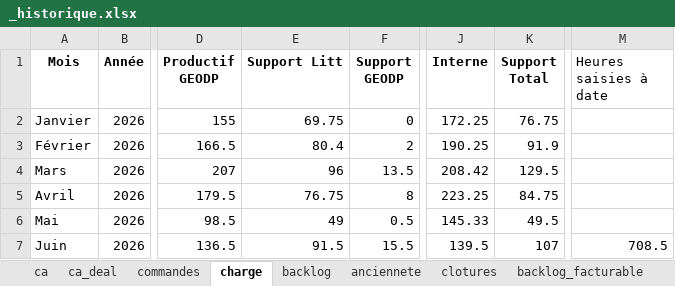
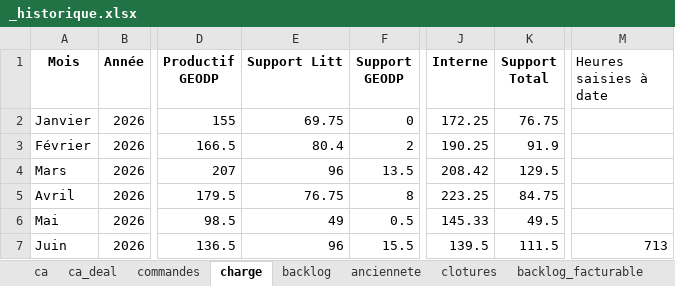
Before and after one commit to MathildePanierDelivery/jira-export, an Excel workbook: _historique.xlsx, sheet charge, drawn as a sheet; only a part is shown, gaps mark what is left out; values as stored, in another font and other column widths than the file's, no borders; the diff names each change by its address in the sheet, - before the commit and + after, or states it on an @@ line.

```diff
--- a/_historique.xlsx (sheet charge)
+++ b/_historique.xlsx (sheet charge)
-E7 (Support Litt): 91.5
+E7 (Support Litt): 96
-K7 (Support Total): 107
+K7 (Support Total): 111.5
-M7 (Heures saisies à date): 708.5
+M7 (Heures saisies à date): 713
```
Also changed, not shown: sheet anciennete, sheet backlog_facturable, sheet backlog, sheet ca, sheet backlog_anciennete, sheet ca_deal, jira_export_2026-06-26.xlsx, 5 other files.
